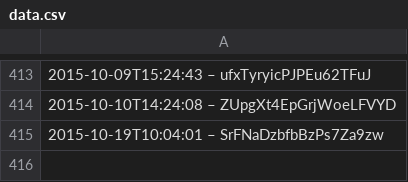
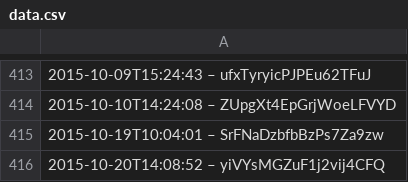
Before and after one commit to slunfuedrac/solana-trading-bot-v2, a CSV file: data.csv, drawn as a sheet; only a part is shown, gaps mark what is left out.

Commit message:
Update data.csv

```diff
--- a/data.csv
+++ b/data.csv
@@ -415 +415,2 @@
 2015-10-19T10:04:01 – SrFNaDzbfbBzPs7Za9zw
+2015-10-20T14:08:52 – yiVYsMGZuF1j2vij4CFQ
```
